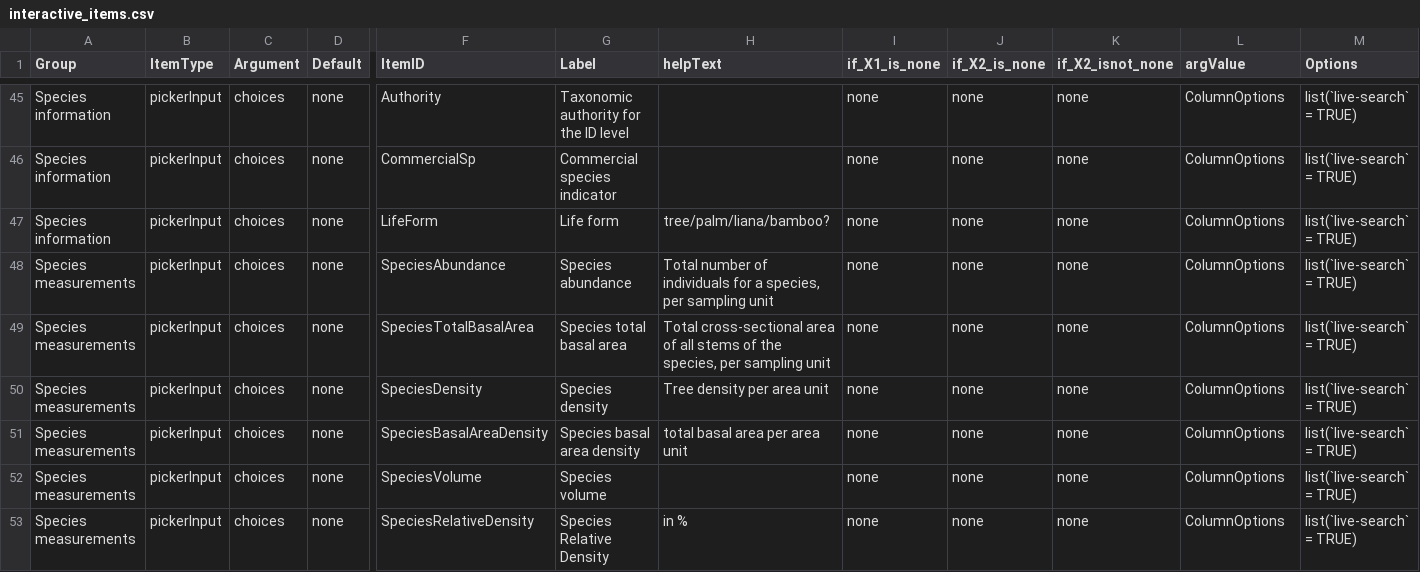
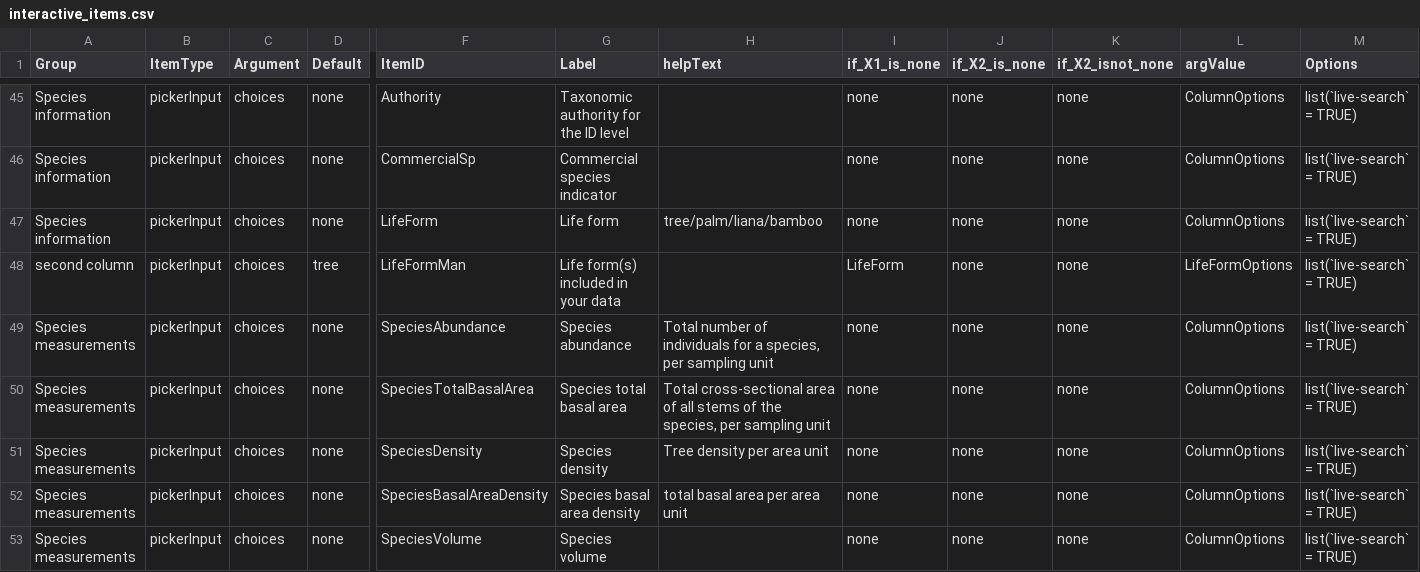
Before and after one commit to VincyaneBadouard/TreeData_broken, a CSV file: inst/app/data/interactive_items.csv, drawn as a sheet; only a part is shown, gaps mark what is left out; the shorter side is filled out with more unchanged rows; rows hold the shown columns only; the diff names each change by its address in the sheet, - before the commit and + after, or states it on an @@ line.

Commit message:
specify life form when not in a column
@GeoPicka the app now ask what life form(s) the data includes and puts the answer in a LifeForm column. I have a dropdown menu for trees, palms, lianas and bamboos, let me know if you think of anything else.

```diff
--- a/inst/app/data/interactive_items.csv
+++ b/inst/app/data/interactive_items.csv
-H47 (helpText): tree/palm/liana/bamboo?
+H47 (helpText): tree/palm/liana/bamboo
+row 48: second column | pickerInput | choices | tree | LifeFormMan | Life form(s) included in your data |  | LifeForm | none | none | LifeFormOptions | list(`live-search` = TRUE)
```
Also changed, not shown: 2 other files.
